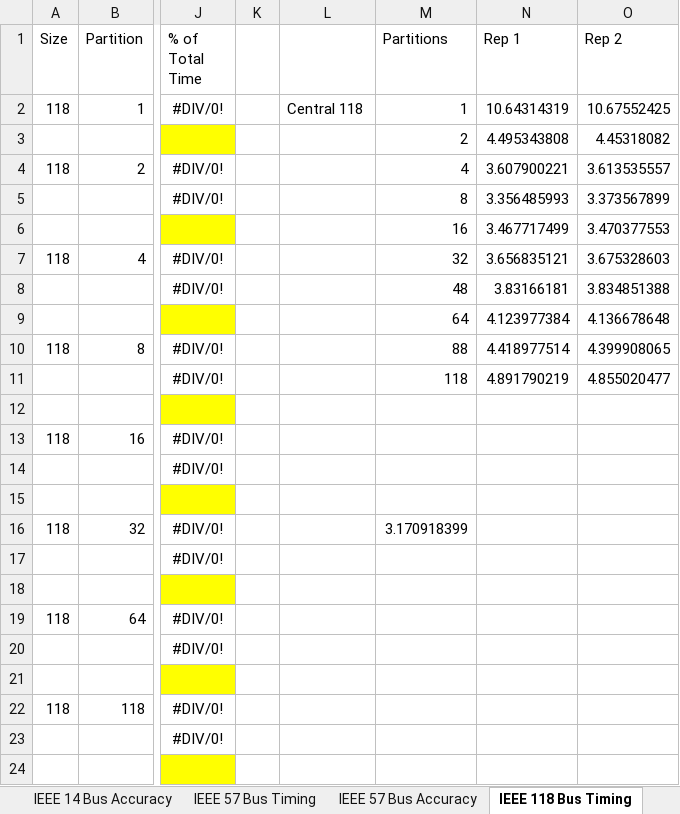
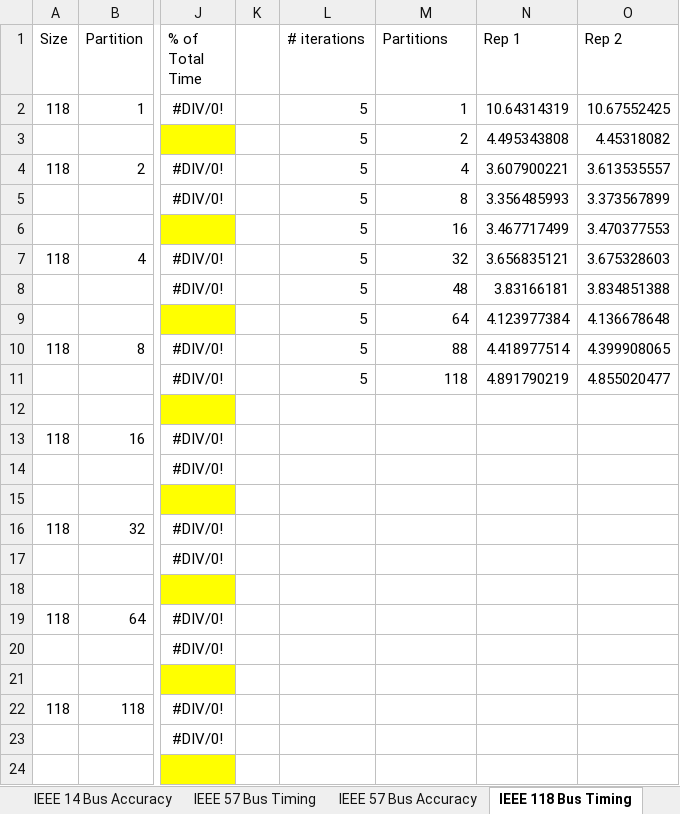
Before and after one commit to lxiong2/D-MASE, an Excel workbook: PES GM 2016 Results.xlsx, sheet IEEE 118 Bus Timing, drawn as a sheet; only a part is shown, gaps mark what is left out; values as stored, in another font and other column widths than the file's, no borders; the diff names each change by its address in the sheet, - before the commit and + after, or states it on an @@ line.

Commit message:
Final results for GM 2016
Changed convergence criteria, updated results, updated a few partitions

```diff
--- a/PES GM 2016 Results.xlsx (sheet IEEE 118 Bus Timing)
+++ b/PES GM 2016 Results.xlsx (sheet IEEE 118 Bus Timing)
-L1: (empty)
+L1: # iterations
-L2 (# iterations): Central 118
+L2 (# iterations): 5
-L3:L11 (# iterations): (empty)
+L3:L11 (# iterations): 5
-M16 (Partitions): 3.170918399
+M16 (Partitions): (empty)
```
Also changed, not shown: sheet IEEE 300 Bus Timing, sheet IEEE 300 Bus Accuracy, sheet IEEE 14 Bus Accuracy, sheet IEEE 57 Bus Accuracy, sheet IEEE 118 Bus Accuracy, sheet IEEE 57 Bus Timing, 1 more sheet, other sheet tabs, formulas that keep their value, 16 other files.
